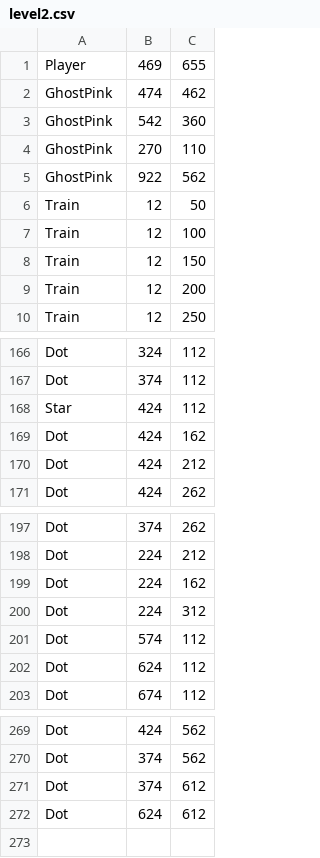
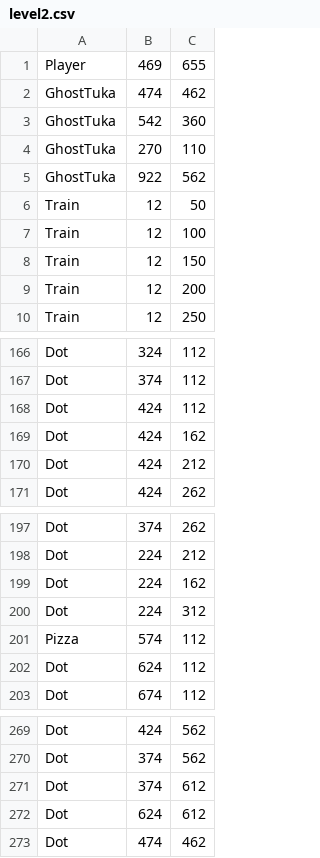
Before and after one commit to hotungkhanh/shadow-tuka, a CSV file: res/level2.csv, drawn as a sheet; only a part is shown, gaps mark what is left out.

Commit message:
Add GhostTuka

```diff
--- a/res/level2.csv
+++ b/res/level2.csv
@@ -1,6 +1,6 @@
 Player,469,655
-GhostPink,474,462
-GhostPink,542,360
-GhostPink,270,110
-GhostPink,922,562
+GhostTuka,474,462
+GhostTuka,542,360
+GhostTuka,270,110
+GhostTuka,922,562
 Train,12,50
@@ -167,3 +167,3 @@ Dot,324,112
 Dot,374,112
-Star,424,112
+Dot,424,112
 Dot,424,162
@@ -200,3 +200,3 @@ Dot,224,162
 Dot,224,312
-Dot,574,112
+Pizza,574,112
 Dot,624,112
@@ -272 +272,2 @@ Dot,374,612
 Dot,624,612
+Dot,474,462
```
Also changed, not shown: res/level1.csv, 6 other files.
